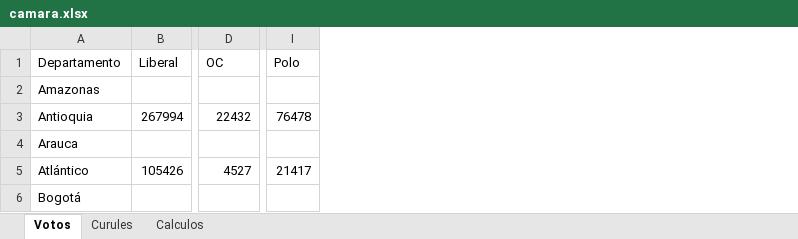
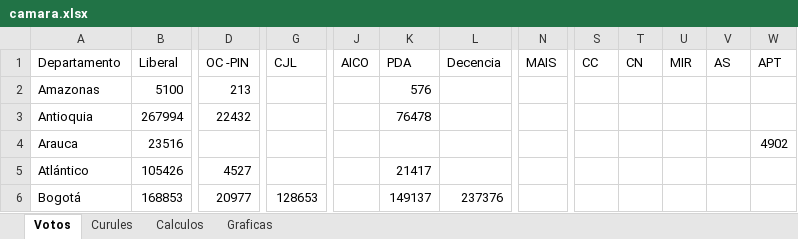
Before and after one commit to GiancarloBenavides/Legislativas, an Excel workbook: camara.xlsx, sheet Votos, drawn as a sheet; only a part is shown, gaps mark what is left out; values as stored, in another font and other column widths than the file's, no borders; removed rows and columns are numbered as before the commit, all else as after; the diff covers the shown part only; the diff names each change by its address in the sheet, - before the commit and + after, or states it on an @@ line.

```diff
--- a/camara.xlsx (sheet Votos)
+++ b/camara.xlsx (sheet Votos)
+sheet tab: Graficas
+column G (CJL), row 6: 128653
-column I (Polo), rows 3-5: 76478 |  | 21417
+column J (AICO), empty
+column K (PDA), rows 2-6: 576 | 76478 |  | 21417 | 149137
+column L (Decencia), row 6: 237376
+column N (MAIS), empty
+column S (CC), empty
+column T (CN), empty
+column U (MIR), empty
+column V (AS), empty
+column W (APT), row 4: 4902
-D1: OC
+D1: OC -PIN
-B2 (Liberal): (empty)
+B2 (Liberal): 5100
-D2 (OC -PIN): (empty)
+D2 (OC -PIN): 213
-B4 (Liberal): (empty)
+B4 (Liberal): 23516
-B6 (Liberal): (empty)
+B6 (Liberal): 168853
-D6 (OC -PIN): (empty)
+D6 (OC -PIN): 20977
```
Also changed, not shown: 265 edited cells elsewhere in this sheet, sheet Calculos, formulas that keep their value, charts or pictures, 1 other file.
